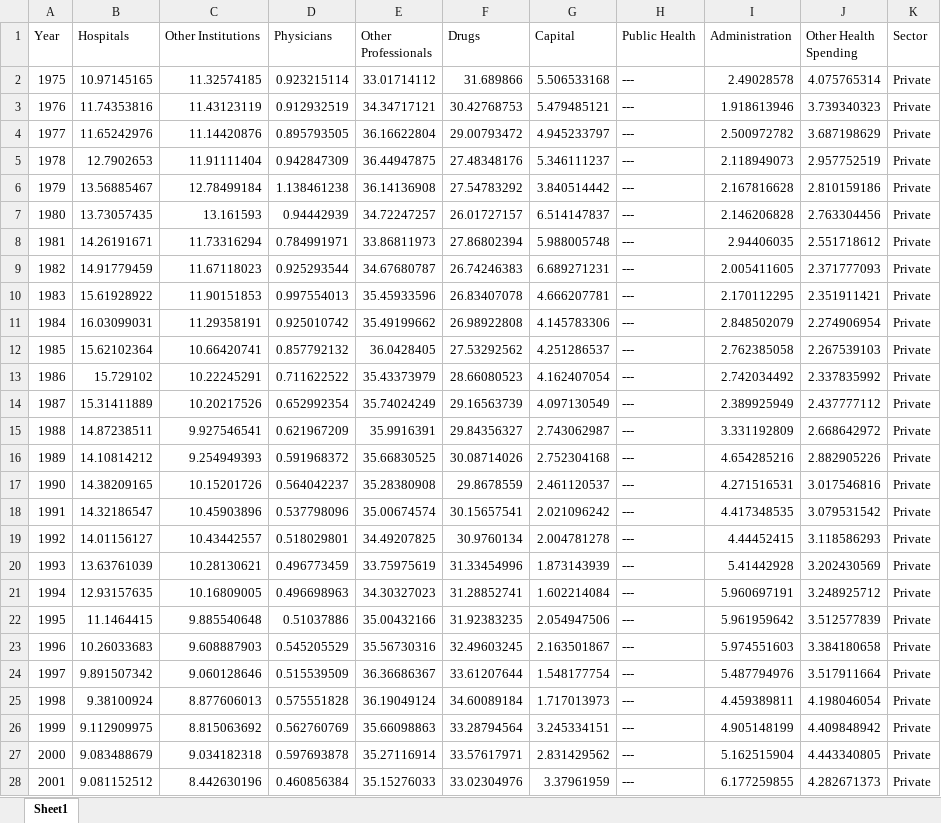
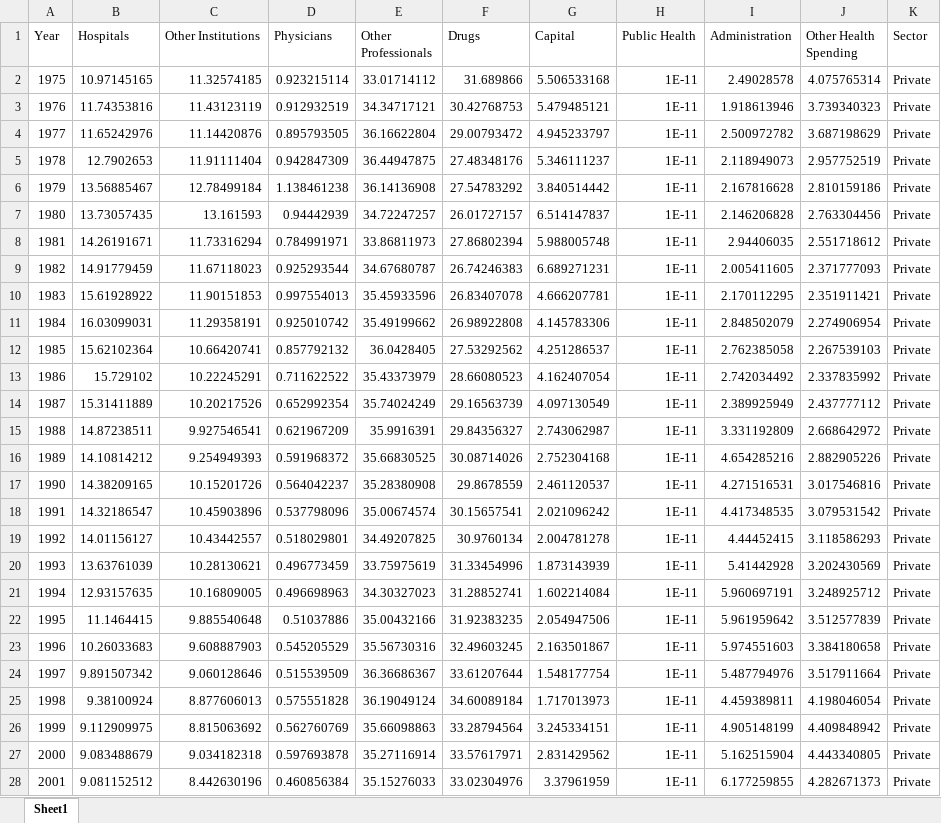
Before and after one commit to jennyslu/Distribution-of-Healthcare-Expenditure-by-Use-of-Funds, an Excel workbook: data/data.xlsx, sheet Sheet1, drawn as a sheet; only a part is shown; values as stored, in another font and other column widths than the file's, no borders; the diff covers the shown part only; the diff names each change by its address in the sheet, - before the commit and + after, or states it on an @@ line.

Commit message:
Fix values for public health in data; Added axes

```diff
--- a/data/data.xlsx (sheet Sheet1)
+++ b/data/data.xlsx (sheet Sheet1)
-H2:H28 (Public Health): ---
+H2:H28 (Public Health): 1E-11
```
Also changed, not shown: 14 edited cells elsewhere in this sheet, 3 other files.
